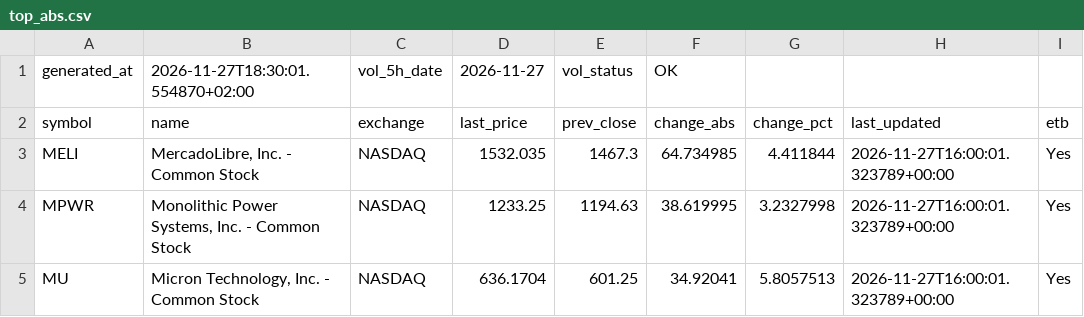
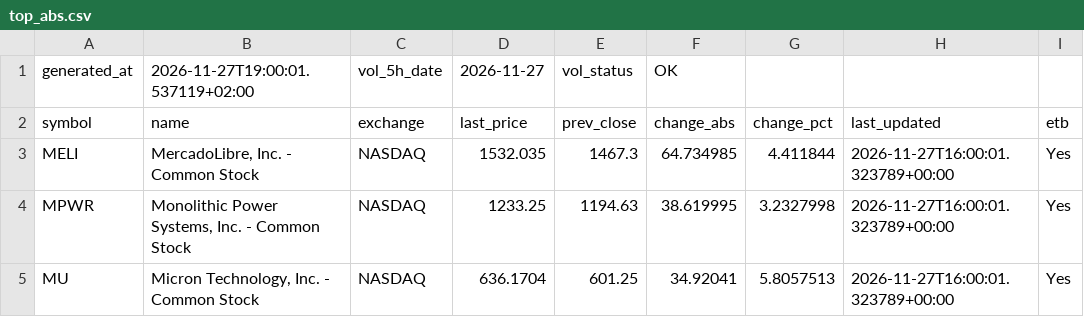
Before and after one commit to alonsadan1970/daily-stocks-data, a CSV file: top_abs.csv, drawn as a sheet; only a part is shown.

```diff
--- a/top_abs.csv
+++ b/top_abs.csv
@@ -1,2 +1,2 @@
-generated_at,2026-11-27T18:30:01.554870+02:00,vol_5h_date,2026-11-27,vol_status,OK
+generated_at,2026-11-27T19:00:01.537119+02:00,vol_5h_date,2026-11-27,vol_status,OK
 symbol,name,exchange,last_price,prev_close,change_abs,change_pct,last_updated,etb
```
Also changed, not shown: top_abs_200.csv, top_pct.csv.
